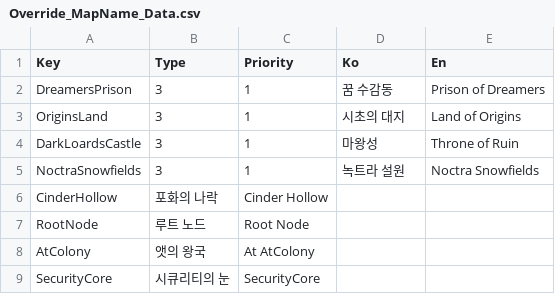
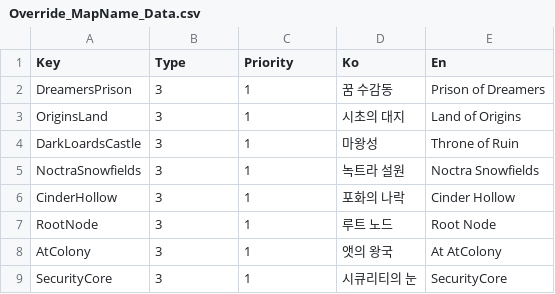
Before and after one commit to oty0365/Override, a CSV file: Assets/Resources/Override_MapName_Data.csv, drawn as a sheet.

```diff
--- a/Assets/Resources/Override_MapName_Data.csv
+++ b/Assets/Resources/Override_MapName_Data.csv
@@ -5,5 +5,5 @@ DarkLoardsCastle,3,1,마왕성,Throne of Ruin
 NoctraSnowfields,3,1,녹트라 설원,Noctra Snowfields
-CinderHollow,포화의 나락,Cinder Hollow
-RootNode,루트 노드,Root Node
-AtColony,앳의 왕국,At AtColony
-SecurityCore,시큐리티의 눈,SecurityCore
+CinderHollow,3,1,포화의 나락,Cinder Hollow
+RootNode,3,1,루트 노드,Root Node
+AtColony,3,1,앳의 왕국,At AtColony
+SecurityCore,3,1,시큐리티의 눈,SecurityCore
```
Also changed, not shown: 35 other files.
